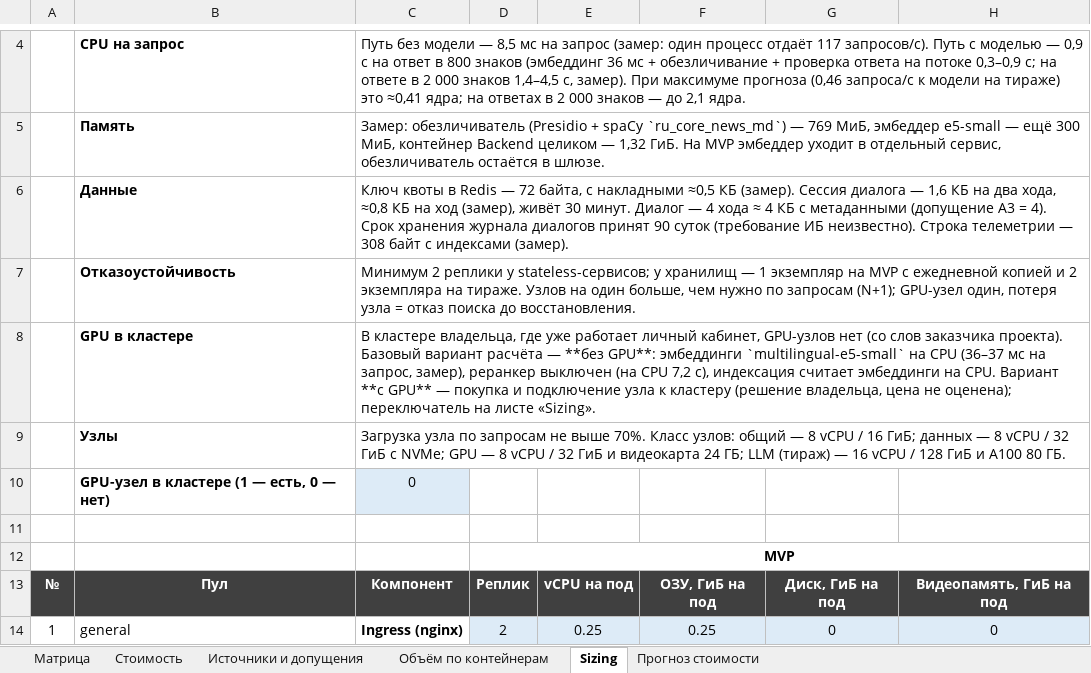
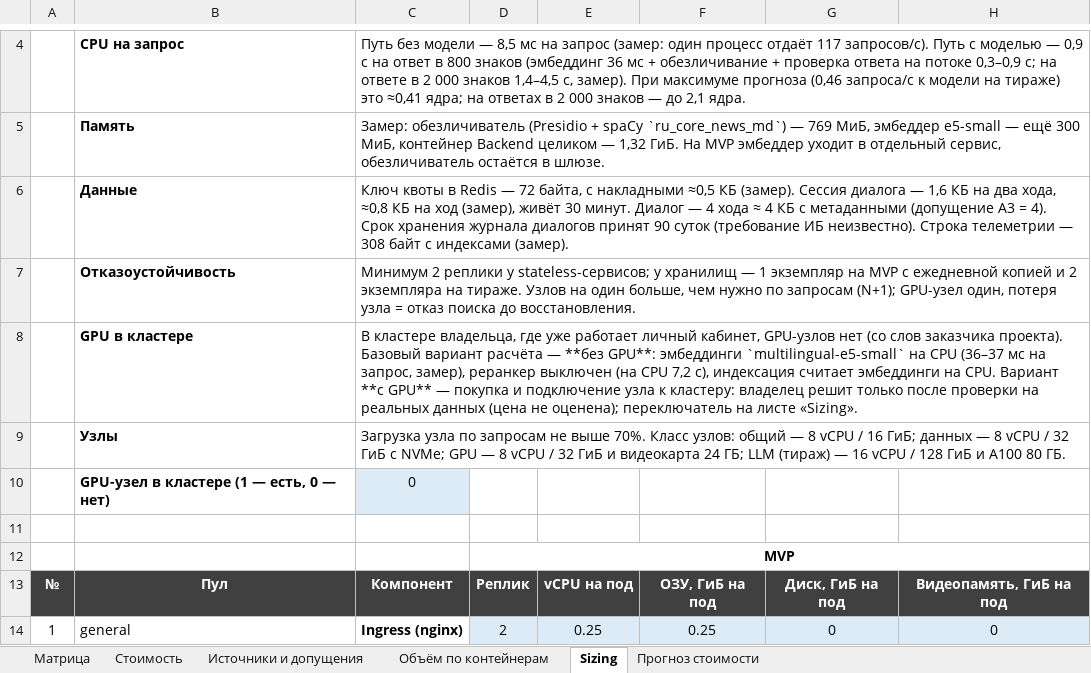
Before and after one commit to barinoff1989/vodokanal-assistant, an Excel workbook: AI_docs/Tech_Stack_Matrix.xlsx, sheet Sizing, drawn as a sheet; only a part is shown, gaps mark what is left out; values as stored, in another font and other column widths than the file's, no borders; the diff names each change by its address in the sheet, - before the commit and + after, or states it on an @@ line.

```diff
--- a/AI_docs/Tech_Stack_Matrix.xlsx (sheet Sizing)
+++ b/AI_docs/Tech_Stack_Matrix.xlsx (sheet Sizing)
-C8: …узла к кластеру (решение владельца, цена не оценена);…
+C8: …узла к кластеру: владелец решит только после проверки на реальных данных (цена не оценена);…
```
Also changed, not shown: sheet Матрица, 4 other files.
